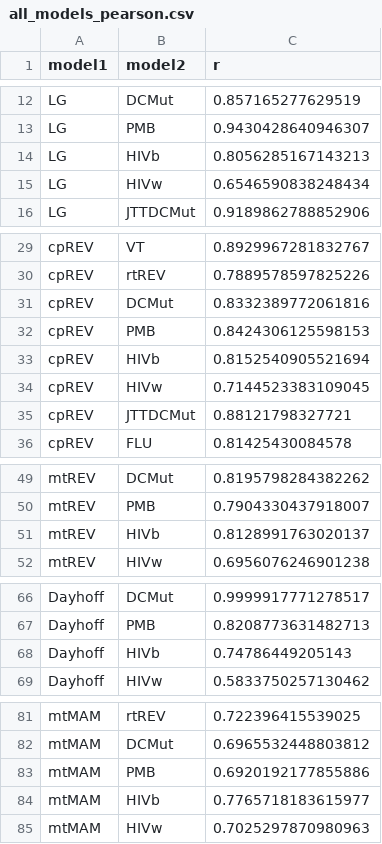
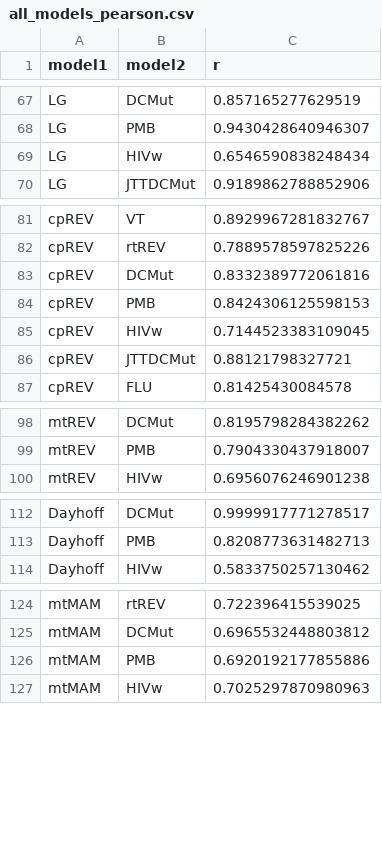
Before and after one commit to spielmanlab/aa_phylo_fit_topology, a CSV file: results_analysis/all_models_pearson.csv, drawn as a sheet; only a part is shown, gaps mark what is left out; removed rows and columns are numbered as before the commit, all else as after; the diff covers the shown part only; the diff names each change by its address in the sheet, - before the commit and + after, or states it on an @@ line.

Commit message:
jtt, hivb, wag have to come first in all_models stuff

```diff
--- a/results_analysis/all_models_pearson.csv
+++ b/results_analysis/all_models_pearson.csv
-row 14: LG | HIVb | 0.8056285167143213
-row 33: cpREV | HIVb | 0.8152540905521694
-row 51: mtREV | HIVb | 0.8128991763020137
-row 68: Dayhoff | HIVb | 0.74786449205143
-row 84: mtMAM | HIVb | 0.7765718183615977
```
Also changed, not shown: 22 added rows, 17 removed rows and 35 moved rows elsewhere in this file, 1 other file.
